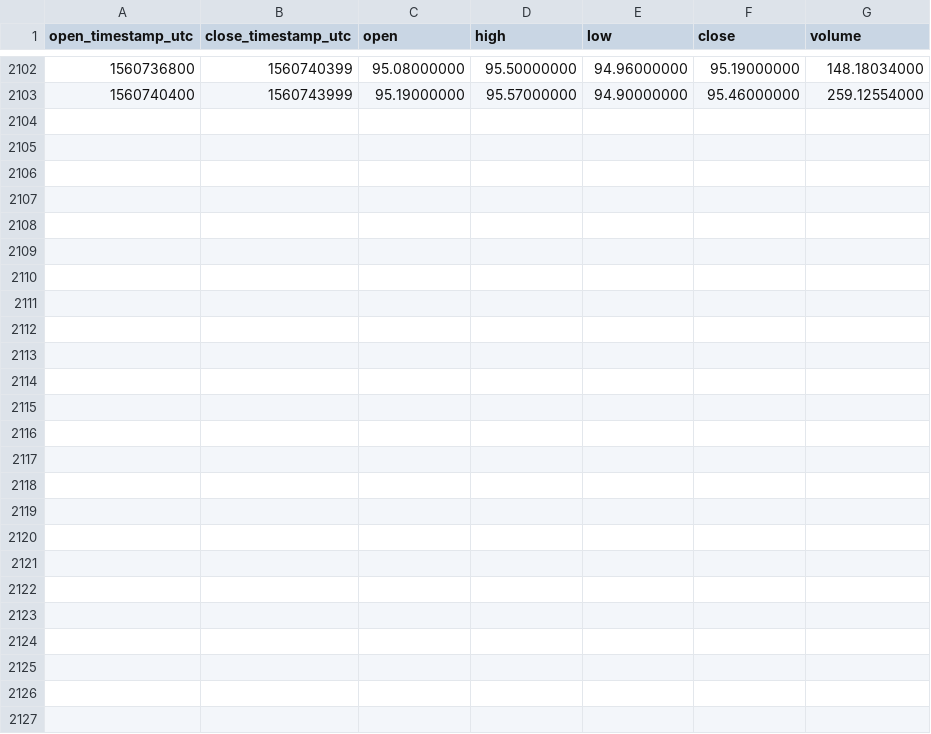
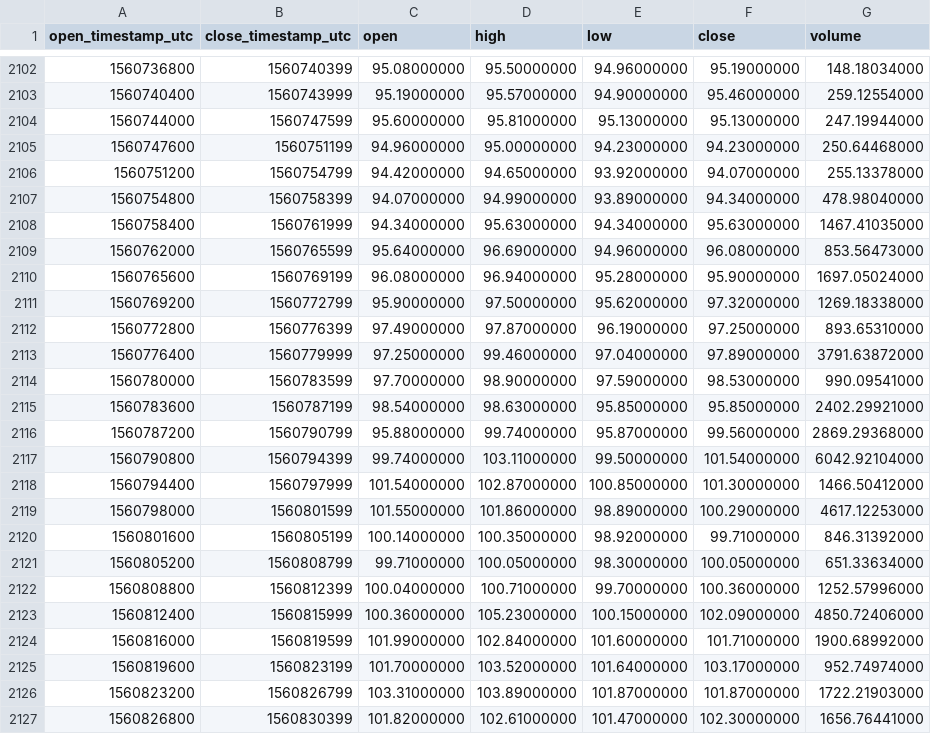
Before and after one commit to cryptobigbro/binance-ZECUSDT, a CSV file: binance-ZECUSDT-1h.csv, drawn as a sheet; only a part is shown, gaps mark what is left out; the diff names each change by its address in the sheet, - before the commit and + after, or states it on an @@ line.

Commit message:
Update OHLCV data.

```diff
--- a/binance-ZECUSDT-1h.csv
+++ b/binance-ZECUSDT-1h.csv
+row 2104: 1560744000 | 1560747599 | 95.60000000 | 95.81000000 | 95.13000000 | 95.13000000 | 247.19944000
+row 2105: 1560747600 | 1560751199 | 94.96000000 | 95.00000000 | 94.23000000 | 94.23000000 | 250.64468000
+row 2106: 1560751200 | 1560754799 | 94.42000000 | 94.65000000 | 93.92000000 | 94.07000000 | 255.13378000
+row 2107: 1560754800 | 1560758399 | 94.07000000 | 94.99000000 | 93.89000000 | 94.34000000 | 478.98040000
+row 2108: 1560758400 | 1560761999 | 94.34000000 | 95.63000000 | 94.34000000 | 95.63000000 | 1467.41035000
+row 2109: 1560762000 | 1560765599 | 95.64000000 | 96.69000000 | 94.96000000 | 96.08000000 | 853.56473000
+row 2110: 1560765600 | 1560769199 | 96.08000000 | 96.94000000 | 95.28000000 | 95.90000000 | 1697.05024000
+row 2111: 1560769200 | 1560772799 | 95.90000000 | 97.50000000 | 95.62000000 | 97.32000000 | 1269.18338000
+row 2112: 1560772800 | 1560776399 | 97.49000000 | 97.87000000 | 96.19000000 | 97.25000000 | 893.65310000
+row 2113: 1560776400 | 1560779999 | 97.25000000 | 99.46000000 | 97.04000000 | 97.89000000 | 3791.63872000
+row 2114: 1560780000 | 1560783599 | 97.70000000 | 98.90000000 | 97.59000000 | 98.53000000 | 990.09541000
+row 2115: 1560783600 | 1560787199 | 98.54000000 | 98.63000000 | 95.85000000 | 95.85000000 | 2402.29921000
+row 2116: 1560787200 | 1560790799 | 95.88000000 | 99.74000000 | 95.87000000 | 99.56000000 | 2869.29368000
+row 2117: 1560790800 | 1560794399 | 99.74000000 | 103.11000000 | 99.50000000 | 101.54000000 | 6042.92104000
+row 2118: 1560794400 | 1560797999 | 101.54000000 | 102.87000000 | 100.85000000 | 101.30000000 | 1466.50412000
+row 2119: 1560798000 | 1560801599 | 101.55000000 | 101.86000000 | 98.89000000 | 100.29000000 | 4617.12253000
+row 2120: 1560801600 | 1560805199 | 100.14000000 | 100.35000000 | 98.92000000 | 99.71000000 | 846.31392000
+row 2121: 1560805200 | 1560808799 | 99.71000000 | 100.05000000 | 98.30000000 | 100.05000000 | 651.33634000
+row 2122: 1560808800 | 1560812399 | 100.04000000 | 100.71000000 | 99.70000000 | 100.36000000 | 1252.57996000
+row 2123: 1560812400 | 1560815999 | 100.36000000 | 105.23000000 | 100.15000000 | 102.09000000 | 4850.72406000
+row 2124: 1560816000 | 1560819599 | 101.99000000 | 102.84000000 | 101.60000000 | 101.71000000 | 1900.68992000
+row 2125: 1560819600 | 1560823199 | 101.70000000 | 103.52000000 | 101.64000000 | 103.17000000 | 952.74974000
+row 2126: 1560823200 | 1560826799 | 103.31000000 | 103.89000000 | 101.87000000 | 101.87000000 | 1722.21903000
+row 2127: 1560826800 | 1560830399 | 101.82000000 | 102.61000000 | 101.47000000 | 102.30000000 | 1656.76441000
```
Also changed, not shown: binance-ZECUSDT-1d.csv.
